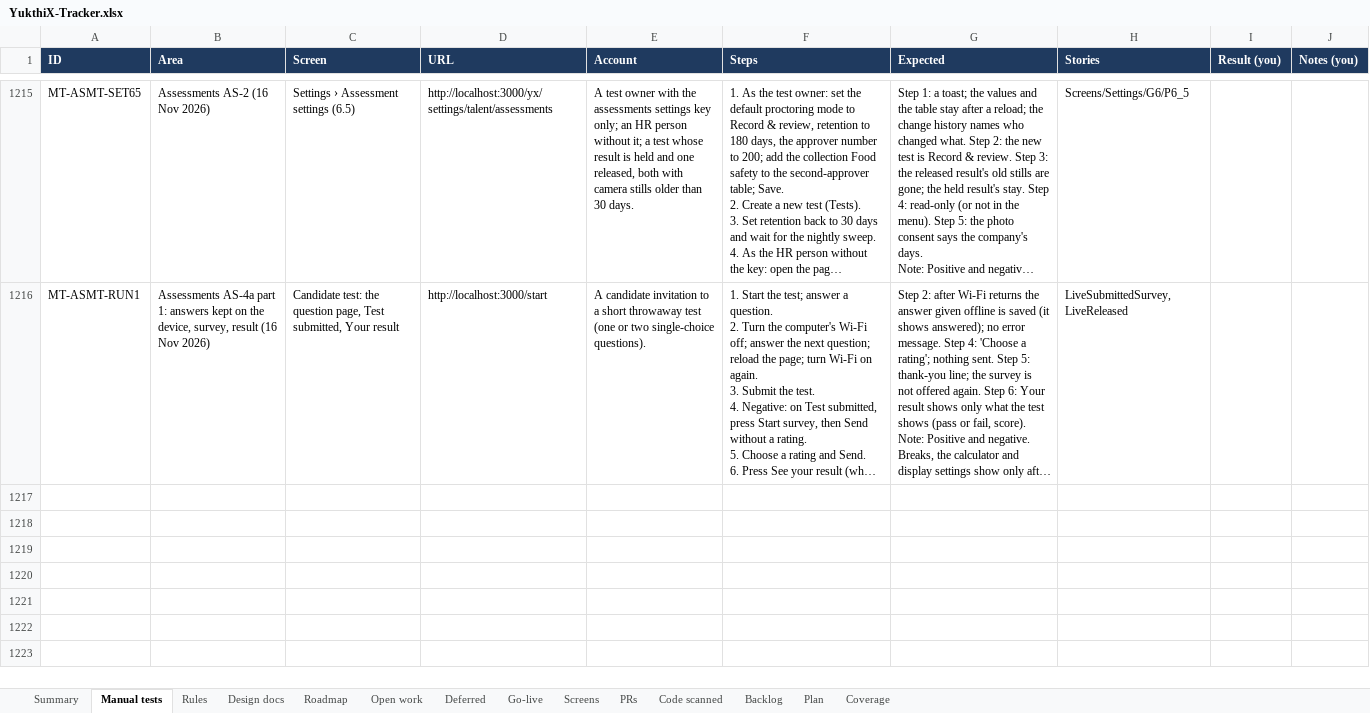
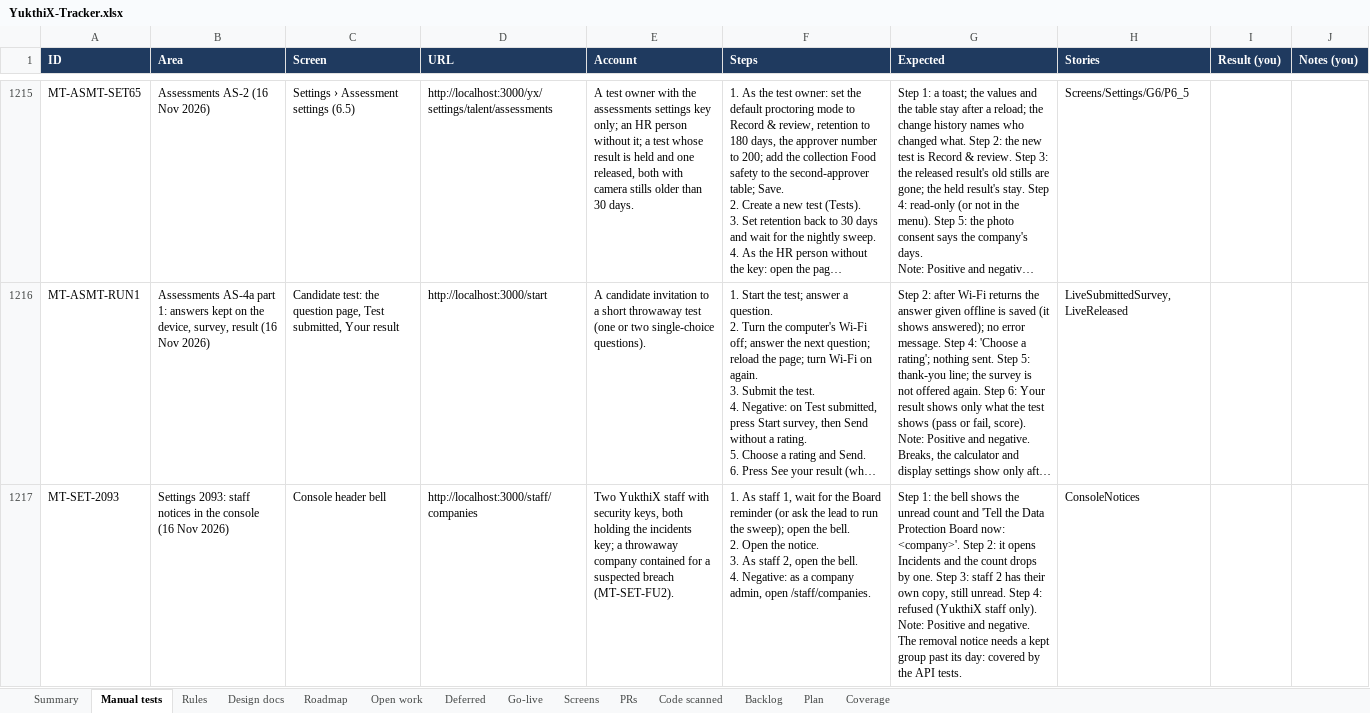
Before and after one commit to hari9495/exam-app, an Excel workbook: docs/yukthix/tracker/YukthiX-Tracker.xlsx, sheet Manual tests, drawn as a sheet; only a part is shown, gaps mark what is left out; long unchanged cells end in …; values as stored, in another font and other column widths than the file's, no borders; conditional formats not drawn; ↵ is a line break in a cell; the diff names each change by its address in the sheet, - before the commit and + after, or states it on an @@ line.

```diff
--- a/docs/yukthix/tracker/YukthiX-Tracker.xlsx (sheet Manual tests)
+++ b/docs/yukthix/tracker/YukthiX-Tracker.xlsx (sheet Manual tests)
+row 1217: MT-SET-2093 | Settings 2093: staff notices in the console (16 Nov 2026) | Console header bell | http://localhost:3000/staff/companies | Two YukthiX staff with security keys, both holding the incidents key; a throwaway company contained for a suspected breach (MT-SET-FU2). | 1. As staff 1, wait for the Board reminder (or ask the lead to run the sweep); open the bell. ↵ 2. Open the notice. ↵ 3. As staff 2, open the bell. ↵ 4. Negative: as a company admin, open /staff/companies. | Step 1: the bell shows the unread count and 'Tell the Data Protection Board now: <company>'. Step 2: it opens Incidents and the count drops by one. Step 3: staff 2 has their own copy, still unread. Step 4: refused (YukthiX staff only). ↵ Note: Positive and negative. The removal notice needs a kept group past its day: covered by the API tests. | ConsoleNotices
```
Also changed, not shown: sheet Rules, sheet Summary, sheet Code scanned, 18 other files.
